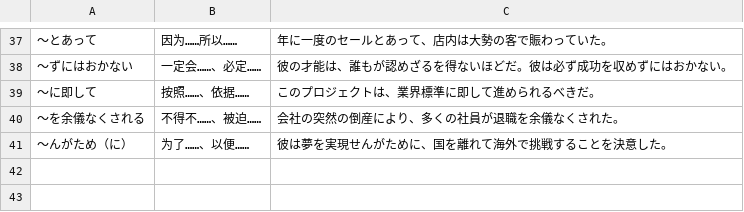
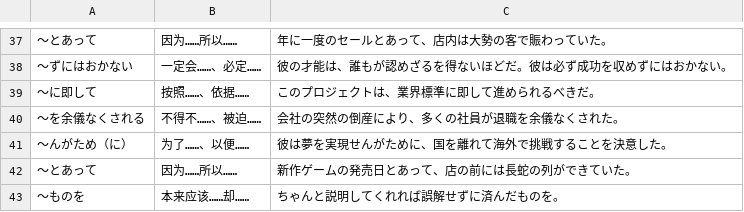
Before and after one commit to kok-s0s/japan, a CSV file: database/grammar/N1_grammar_practice.csv, drawn as a sheet; only a part is shown, gaps mark what is left out; the diff names each change by its address in the sheet, - before the commit and + after, or states it on an @@ line.

```diff
--- a/database/grammar/N1_grammar_practice.csv
+++ b/database/grammar/N1_grammar_practice.csv
+row 42: 〜とあって | 因为……所以…… | 新作ゲームの発売日とあって、店の前には長蛇の列ができていた。
+row 43: 〜ものを | 本来应该……却…… | ちゃんと説明してくれれば誤解せずに済んだものを。
```
Also changed, not shown: database/words/vocab.csv.
